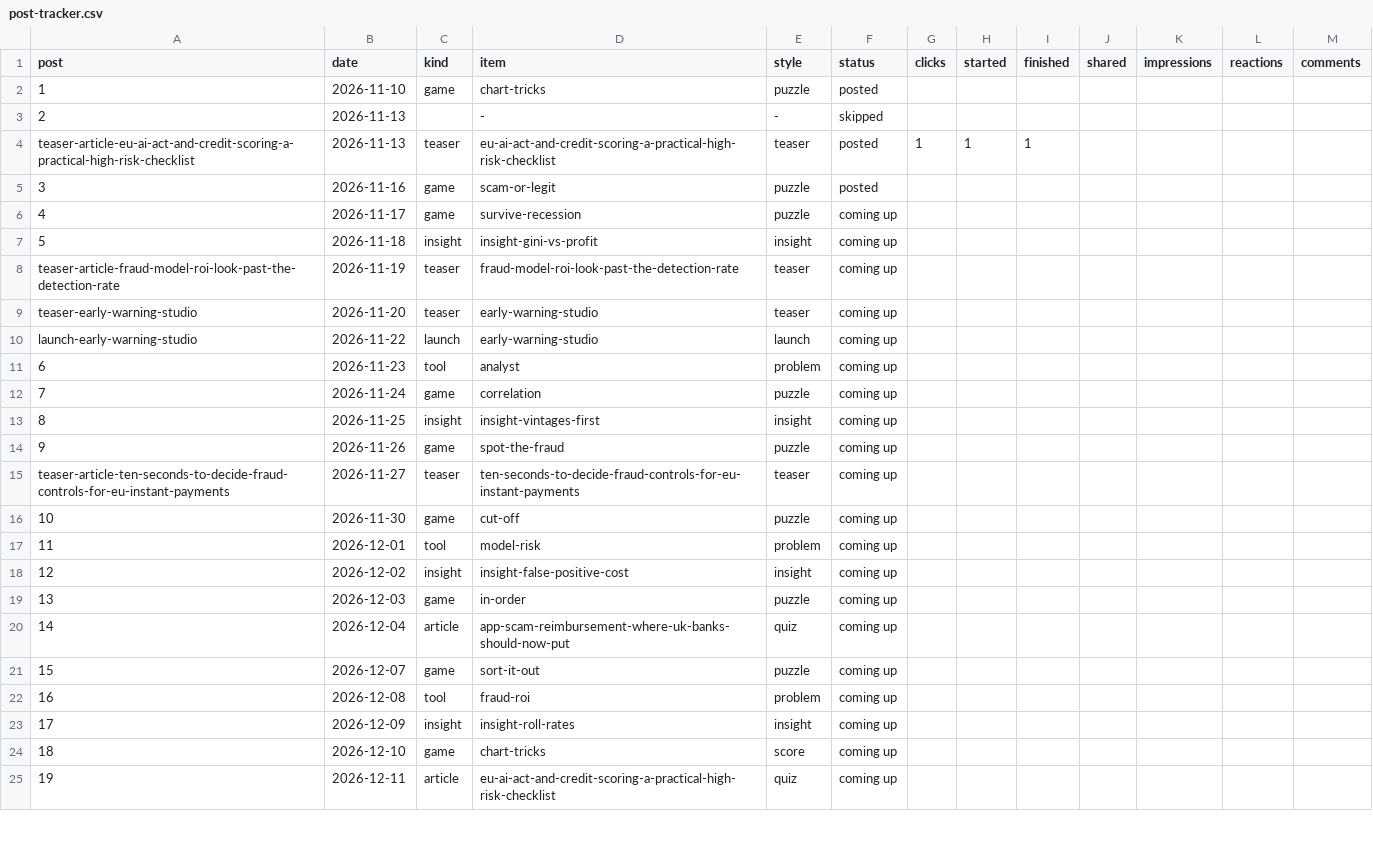
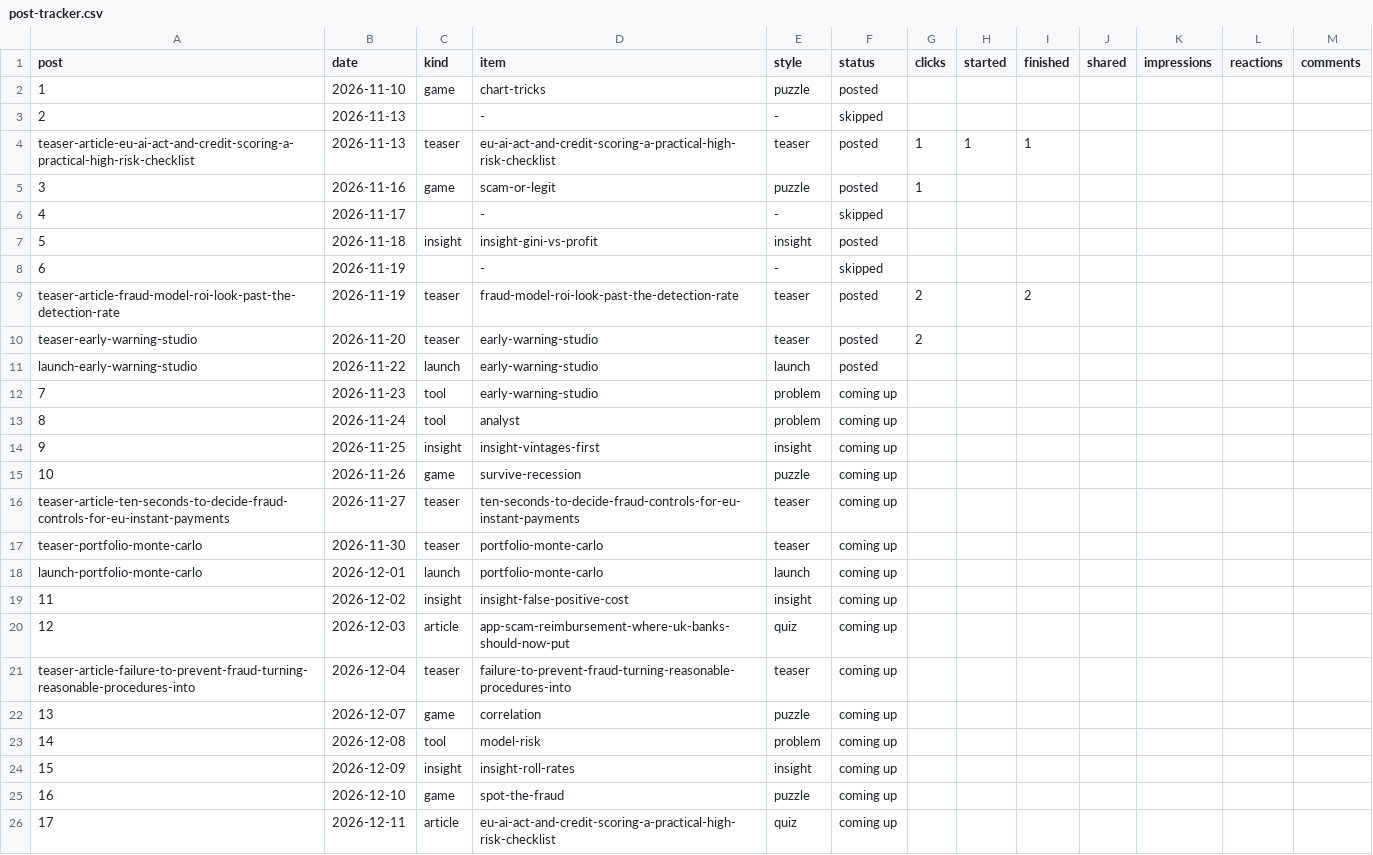
Before and after one commit to aceakant/aceakant.github.io, a CSV file: content/post-tracker.csv, drawn as a sheet; only a part is shown; addresses are those after the commit; the diff covers the shown part only; the diff names each change by its address in the sheet, - before the commit and + after, or states it on an @@ line.

```diff
--- a/content/post-tracker.csv
+++ b/content/post-tracker.csv
-G5 (clicks): (empty)
+G5 (clicks): 1
-C6 (kind): game
+C6 (kind): (empty)
-D6 (item): survive-recession
+D6 (item): -
-E6 (style): puzzle
+E6 (style): -
-F6 (status): coming up
+F6 (status): skipped
-F7 (status): coming up
+F7 (status): posted
+row 8: 6 | 2026-11-19 |  | - | - | skipped
-F9:F11 (status): coming up
+F9:F11 (status): posted
-G9:G10 (clicks): (empty)
+G9:G10 (clicks): 2
-I9 (finished): (empty)
+I9 (finished): 2
@@ column A (post) renumbered from row 12 down @@
-D12 (item): analyst
+D12 (item): early-warning-studio
-C13 (kind): game
+C13 (kind): tool
-D13 (item): correlation
+D13 (item): analyst
-E13 (style): puzzle
+E13 (style): problem
-D15 (item): spot-the-fraud
+D15 (item): survive-recession
-C17 (kind): game
+C17 (kind): teaser
-D17 (item): cut-off
+D17 (item): portfolio-monte-carlo
-E17 (style): puzzle
+E17 (style): teaser
-C18 (kind): tool
+C18 (kind): launch
-D18 (item): model-risk
+D18 (item): portfolio-monte-carlo
-E18 (style): problem
+E18 (style): launch
-C20 (kind): game
+C20 (kind): article
-D20 (item): in-order
+D20 (item): app-scam-reimbursement-where-uk-banks-should-now-put
-E20 (style): puzzle
+E20 (style): quiz
-C21 (kind): article
+C21 (kind): teaser
-D21 (item): app-scam-reimbursement-where-uk-banks-should-now-put
+D21 (item): failure-to-prevent-fraud-turning-reasonable-procedures-into
-E21 (style): quiz
+E21 (style): teaser
-D22 (item): sort-it-out
+D22 (item): correlation
-D23 (item): fraud-roi
+D23 (item): model-risk
-D25 (item): chart-tricks
+D25 (item): spot-the-fraud
-E25 (style): score
+E25 (style): puzzle
```
Also changed, not shown: 35 edited cells elsewhere in this file, 1 other file.
